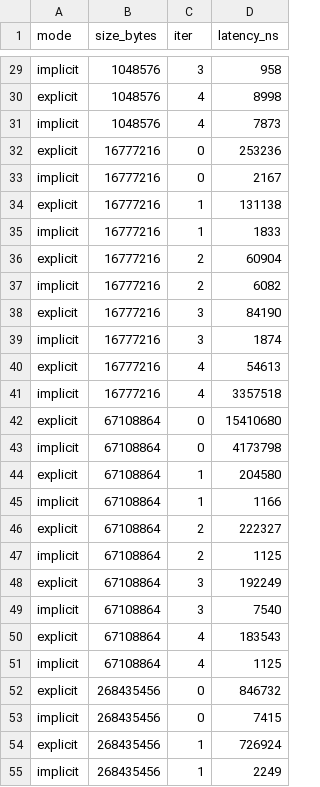
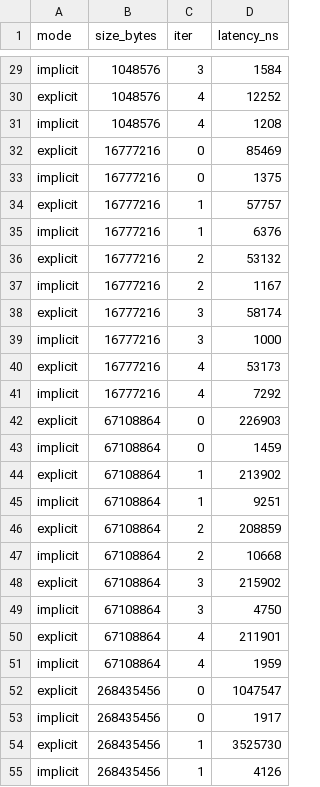
Before and after one commit to Liibon/rxe-implicit-odp, a CSV file: results/linux-6.17/reg_latency.csv, drawn as a sheet; only a part is shown, gaps mark what is left out; the diff covers the shown part only; the diff names each change by its address in the sheet, - before the commit and + after, or states it on an @@ line.

```diff
--- a/results/linux-6.17/reg_latency.csv
+++ b/results/linux-6.17/reg_latency.csv
-D29 (latency_ns): 958
+D29 (latency_ns): 1584
-D30 (latency_ns): 8998
+D30 (latency_ns): 12252
-D31 (latency_ns): 7873
+D31 (latency_ns): 1208
-D32 (latency_ns): 253236
+D32 (latency_ns): 85469
-D33 (latency_ns): 2167
+D33 (latency_ns): 1375
-D34 (latency_ns): 131138
+D34 (latency_ns): 57757
-D35 (latency_ns): 1833
+D35 (latency_ns): 6376
-D36 (latency_ns): 60904
+D36 (latency_ns): 53132
-D37 (latency_ns): 6082
+D37 (latency_ns): 1167
-D38 (latency_ns): 84190
+D38 (latency_ns): 58174
-D39 (latency_ns): 1874
+D39 (latency_ns): 1000
-D40 (latency_ns): 54613
+D40 (latency_ns): 53173
-D41 (latency_ns): 3357518
+D41 (latency_ns): 7292
-D42 (latency_ns): 15410680
+D42 (latency_ns): 226903
-D43 (latency_ns): 4173798
+D43 (latency_ns): 1459
-D44 (latency_ns): 204580
+D44 (latency_ns): 213902
-D45 (latency_ns): 1166
+D45 (latency_ns): 9251
-D46 (latency_ns): 222327
+D46 (latency_ns): 208859
-D47 (latency_ns): 1125
+D47 (latency_ns): 10668
-D48 (latency_ns): 192249
+D48 (latency_ns): 215902
-D49 (latency_ns): 7540
+D49 (latency_ns): 4750
-D50 (latency_ns): 183543
+D50 (latency_ns): 211901
-D51 (latency_ns): 1125
+D51 (latency_ns): 1959
-D52 (latency_ns): 846732
+D52 (latency_ns): 1047547
-D53 (latency_ns): 7415
+D53 (latency_ns): 1917
-D54 (latency_ns): 726924
+D54 (latency_ns): 3525730
-D55 (latency_ns): 2249
+D55 (latency_ns): 4126
```
Also changed, not shown: 38 edited cells elsewhere in this file, 5 other files.
